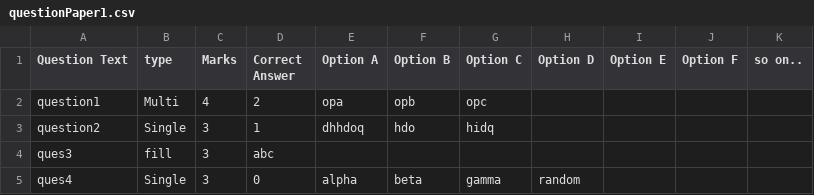
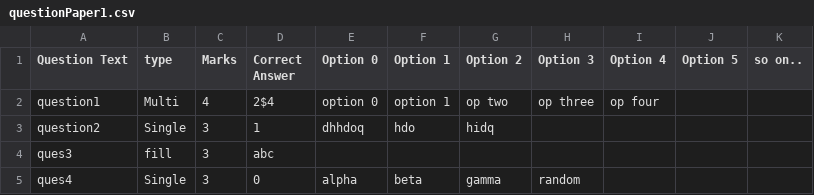
Before and after one commit to raj-prince/OES, a CSV file: questionPaper1.csv, drawn as a sheet.

Commit message:
updated sample questions

```diff
--- a/questionPaper1.csv
+++ b/questionPaper1.csv
@@ -1,3 +1,3 @@
-Question Text,type,Marks,Correct Answer,Option A,Option B,Option C,Option D,Option E,Option F,so on..
-question1,Multi,4,2,opa,opb,opc,,,,
+Question Text,type,Marks,Correct Answer,Option 0,Option 1,Option 2,Option 3,Option 4,Option 5,so on..
+question1,Multi,4,2$4,option 0,option 1,op two,op three,op four ,,
 question2,Single,3,1,dhhdoq,hdo,hidq,,,,
```
